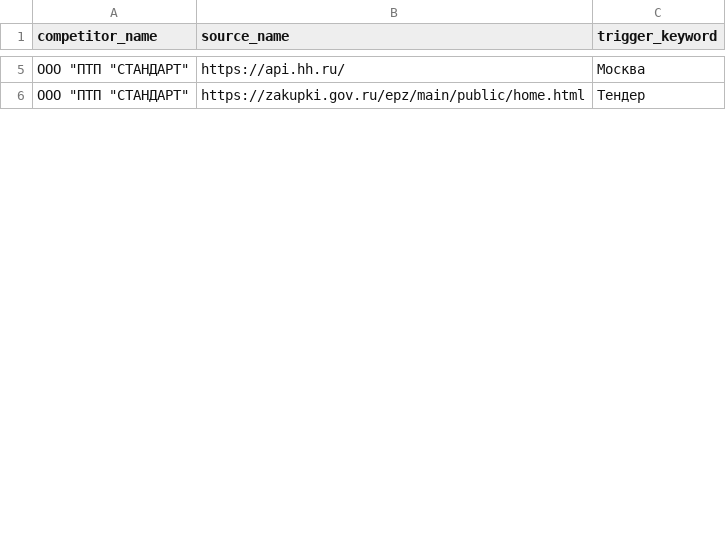
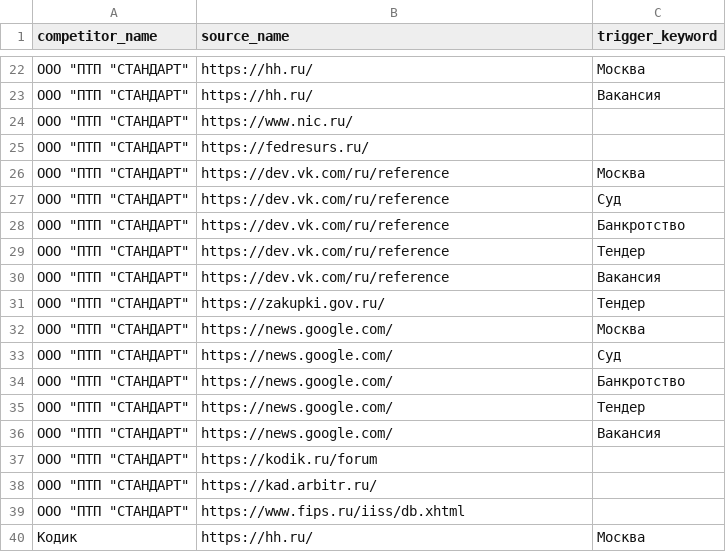
Before and after one commit to aslan-py/kodik, a CSV file: core/data/search_task.csv, drawn as a sheet; only a part is shown, gaps mark what is left out; the diff covers the shown part only.

```diff
--- a/core/data/search_task.csv
+++ b/core/data/search_task.csv
@@ -5,2 +22,19 @@ competitor_name,source_name,trigger_keyword
-ООО "ПТП "СТАНДАРТ",https://api.hh.ru/,Москва
-ООО "ПТП "СТАНДАРТ",https://zakupki.gov.ru/epz/main/public/home.html,Тендер
+ООО "ПТП "СТАНДАРТ",https://hh.ru/,Москва
+ООО "ПТП "СТАНДАРТ",https://hh.ru/,Вакансия
+ООО "ПТП "СТАНДАРТ",https://www.nic.ru/
+ООО "ПТП "СТАНДАРТ",https://fedresurs.ru/,
+ООО "ПТП "СТАНДАРТ",https://dev.vk.com/ru/reference,Москва
+ООО "ПТП "СТАНДАРТ",https://dev.vk.com/ru/reference,Суд
+ООО "ПТП "СТАНДАРТ",https://dev.vk.com/ru/reference,Банкротство
+ООО "ПТП "СТАНДАРТ",https://dev.vk.com/ru/reference,Тендер
+ООО "ПТП "СТАНДАРТ",https://dev.vk.com/ru/reference,Вакансия
+ООО "ПТП "СТАНДАРТ",https://zakupki.gov.ru/,Тендер
+ООО "ПТП "СТАНДАРТ",https://news.google.com/,Москва
+ООО "ПТП "СТАНДАРТ",https://news.google.com/,Суд
+ООО "ПТП "СТАНДАРТ",https://news.google.com/,Банкротство
+ООО "ПТП "СТАНДАРТ",https://news.google.com/,Тендер
+ООО "ПТП "СТАНДАРТ",https://news.google.com/,Вакансия
+ООО "ПТП "СТАНДАРТ",https://kodik.ru/forum
+ООО "ПТП "СТАНДАРТ",https://kad.arbitr.ru/
+ООО "ПТП "СТАНДАРТ",https://www.fips.ru/iiss/db.xhtml
+Кодик,https://hh.ru/,Москва
```
Also changed, not shown: 33 added rows and 3 edited cells elsewhere in this file, core/data/source.csv, 47 other files.
